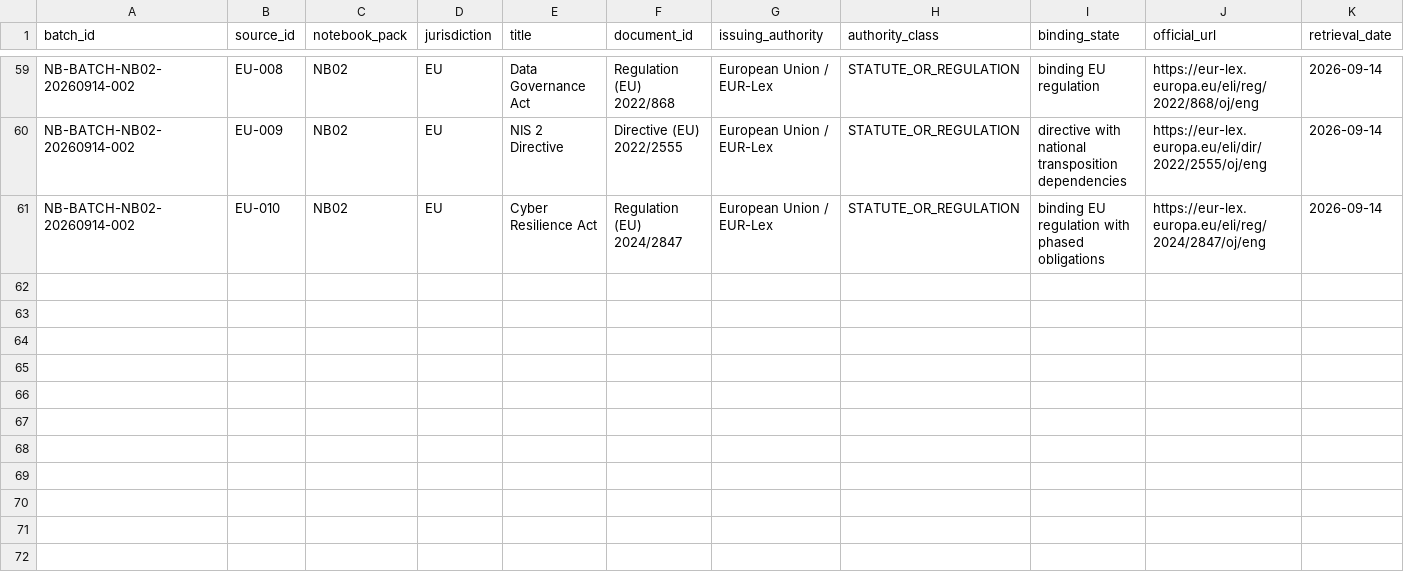
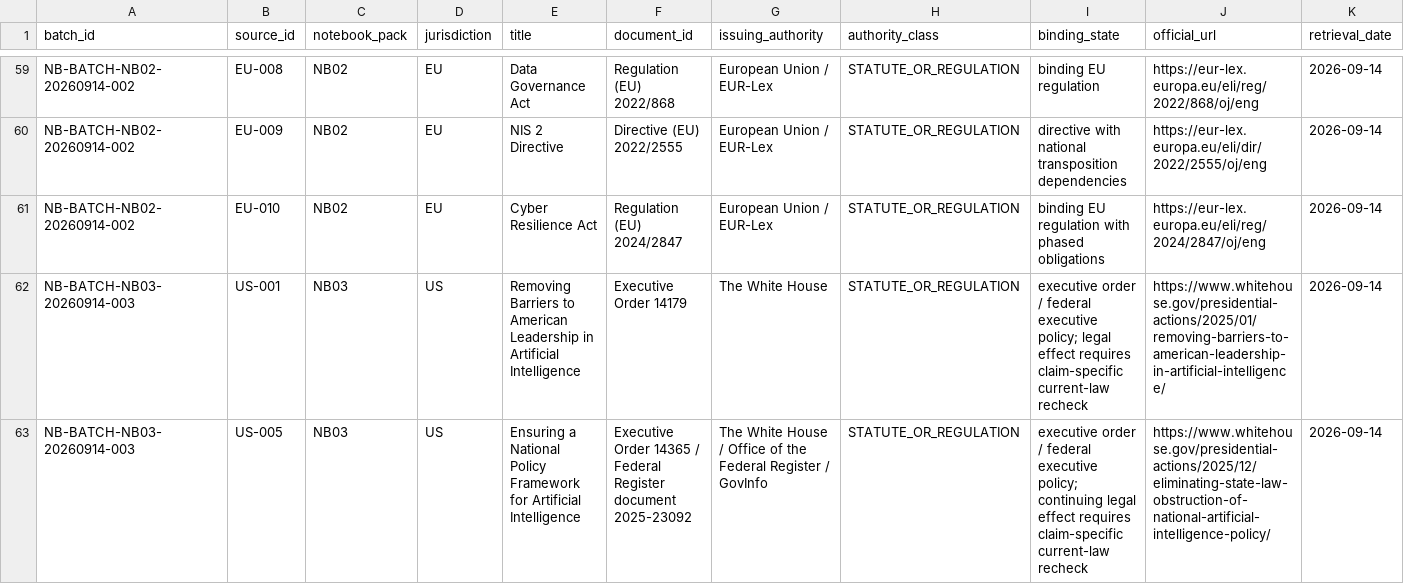
Before and after one commit to fatihekler/ai-laws, a CSV file: 86_NOTEBOOKLM/NOTEBOOKLM_ACQUISITION_AND_VALIDATION_LEDGER.csv, drawn as a sheet; only a part is shown, gaps mark what is left out; rows hold the shown columns only; the diff names each change by its address in the sheet, - before the commit and + after, or states it on an @@ line.

```diff
--- a/86_NOTEBOOKLM/NOTEBOOKLM_ACQUISITION_AND_VALIDATION_LEDGER.csv
+++ b/86_NOTEBOOKLM/NOTEBOOKLM_ACQUISITION_AND_VALIDATION_LEDGER.csv
+row 62: NB-BATCH-NB03-20260914-003 | US-001 | NB03 | US | Removing Barriers to American Leadership in Artificial Intelligence | Executive Order 14179 | The White House | STATUTE_OR_REGULATION | executive order / federal executive policy; legal effect requires claim-specific current-law recheck | https://www.whitehouse.gov/presidential-actions/2025/01/removing-barriers-to-american-leadership-in-artificial-intelligence/ | 2026-09-14
+row 63: NB-BATCH-NB03-20260914-003 | US-005 | NB03 | US | Ensuring a National Policy Framework for Artificial Intelligence | Executive Order 14365 / Federal Register document 2025-23092 | The White House / Office of the Federal Register / GovInfo | STATUTE_OR_REGULATION | executive order / federal executive policy; continuing legal effect requires claim-specific current-law recheck | https://www.whitehouse.gov/presidential-actions/2025/12/eliminating-state-law-obstruction-of-national-artificial-intelligence-policy/ | 2026-09-14
```
Also changed, not shown: 86_NOTEBOOKLM/downloads/DOWNLOADS_REGISTRY.csv, 86_NOTEBOOKLM/downloads/NB03_CONTENT_IDENTITY_RESULTS.csv, 6 other files.
